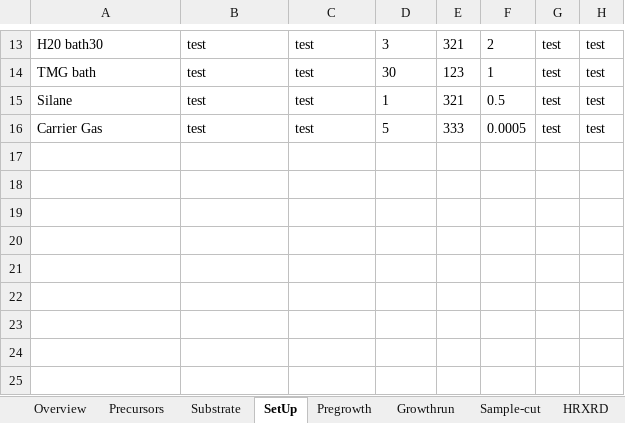
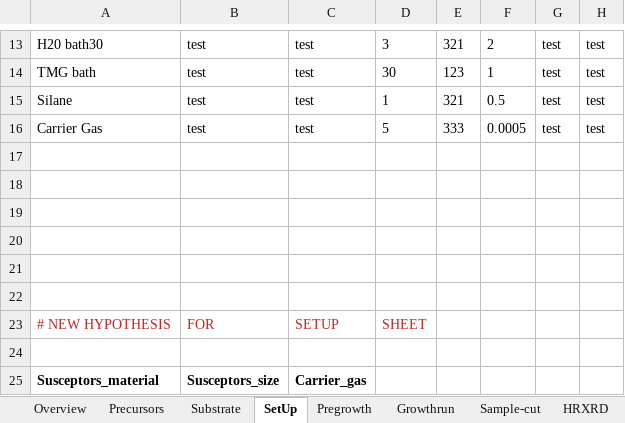
Before and after one commit to FAIRmat-NFDI/AreaA-data_modeling_and_schemas, an Excel workbook: movpe_CNR/Parma_datafile_nomad.xlsx, sheet SetUp, drawn as a sheet; only a part is shown, gaps mark what is left out; values as stored, in another font and other column widths than the file's, no borders; the diff names each change by its address in the sheet, - before the commit and + after, or states it on an @@ line.

```diff
--- a/movpe_CNR/Parma_datafile_nomad.xlsx (sheet SetUp)
+++ b/movpe_CNR/Parma_datafile_nomad.xlsx (sheet SetUp)
+row 17: (empty)
+row 18: (empty)
+row 19: (empty)
+row 20: (empty)
+row 21: (empty)
+row 22: (empty)
+row 23: # NEW HYPOTHESIS | FOR | SETUP | SHEET
+row 24: (empty)
+row 25: Susceptors_material | Susceptors_size | Carrier_gas
```
Also changed, not shown: sheet Growthrun, sheet Overview.
